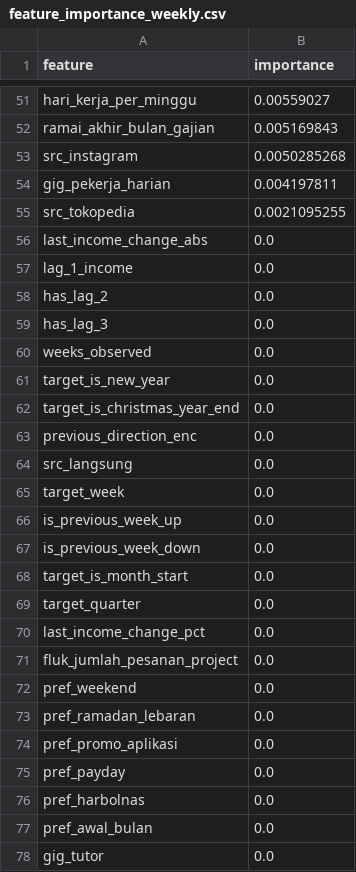
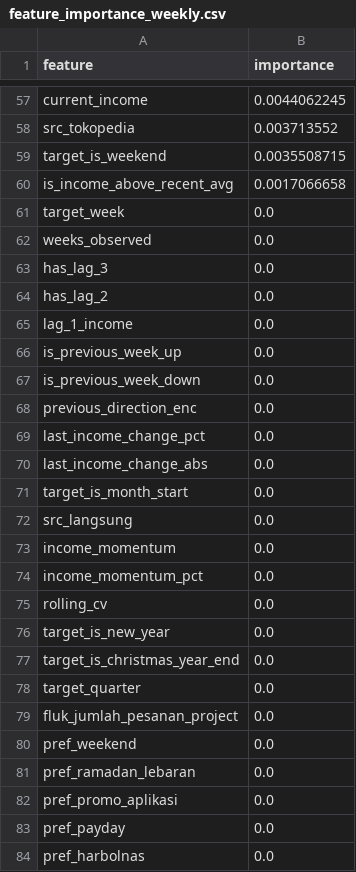
Before and after one commit to ClarisyaA/fingo-income-analysis, a CSV file: outputs/model_results/feature_importance_weekly.csv, drawn as a sheet; only a part is shown, gaps mark what is left out; the shorter side is filled out with more unchanged rows; removed rows and columns are numbered as before the commit, all else as after; the diff covers the shown part only; the diff names each change by its address in the sheet, - before the commit and + after, or states it on an @@ line.

```diff
--- a/outputs/model_results/feature_importance_weekly.csv
+++ b/outputs/model_results/feature_importance_weekly.csv
-row 51: hari_kerja_per_minggu | 0.00559027
-row 52: ramai_akhir_bulan_gajian | 0.005169843
-row 53: src_instagram | 0.0050285268
-row 54: gig_pekerja_harian | 0.004197811
+row 57: current_income | 0.0044062245
-B58 (importance): 0.0021095255
+B58 (importance): 0.003713552
+row 59: target_is_weekend | 0.0035508715
+row 60: is_income_above_recent_avg | 0.0017066658
@@ row 65 moved to row 61: target_week @@
@@ row 60 moved to row 62: weeks_observed @@
@@ row 59 moved to row 63: has_lag_3 @@
@@ row 58 moved to row 64: has_lag_2 @@
+row 65: lag_1_income | 0.0
@@ row 63 moved to row 68: previous_direction_enc @@
@@ row 70 moved to row 69: last_income_change_pct @@
@@ row 68 moved to row 71: target_is_month_start @@
@@ row 64 moved to row 72: src_langsung @@
+row 73: income_momentum | 0.0
+row 74: income_momentum_pct | 0.0
-A75 (feature): lag_1_income
+A75 (feature): rolling_cv
```
Also changed, not shown: 35 added rows, 29 removed rows and 20 edited cells elsewhere in this file, outputs/dashboard/synthetic_52w_income_summary.csv, outputs/dashboard/synthetic_monthly_trend_summary.csv, 34 other files.
